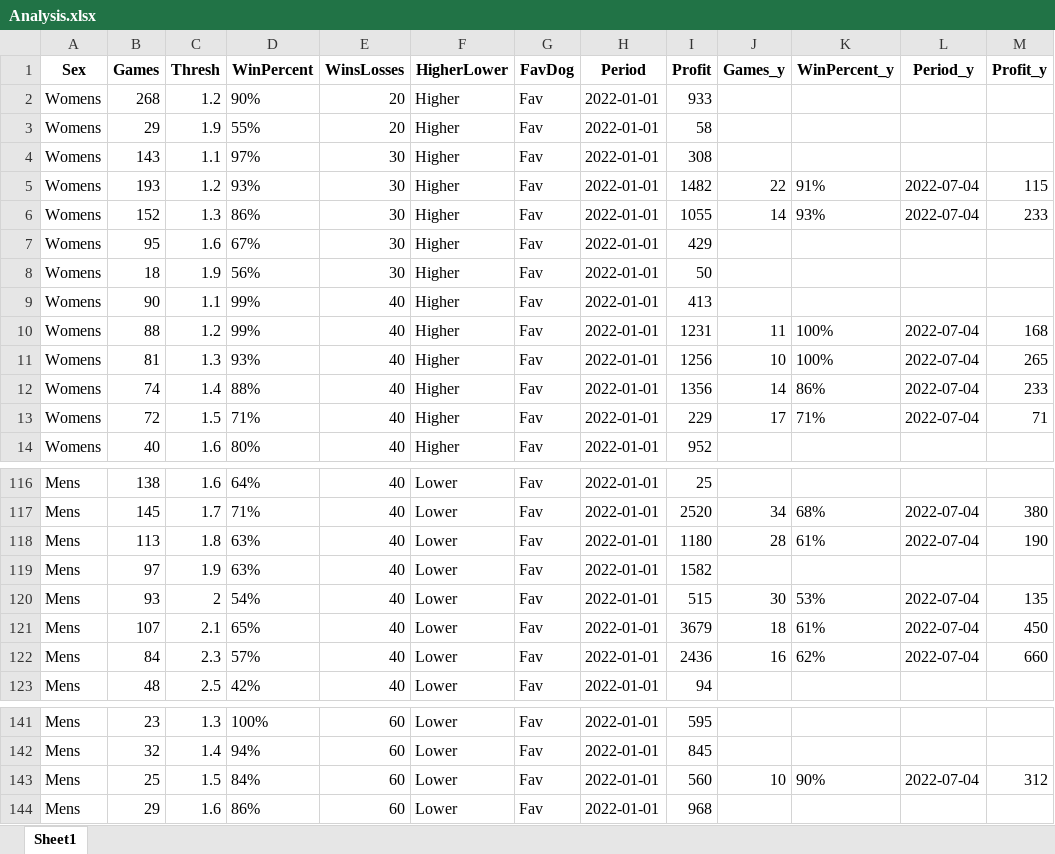
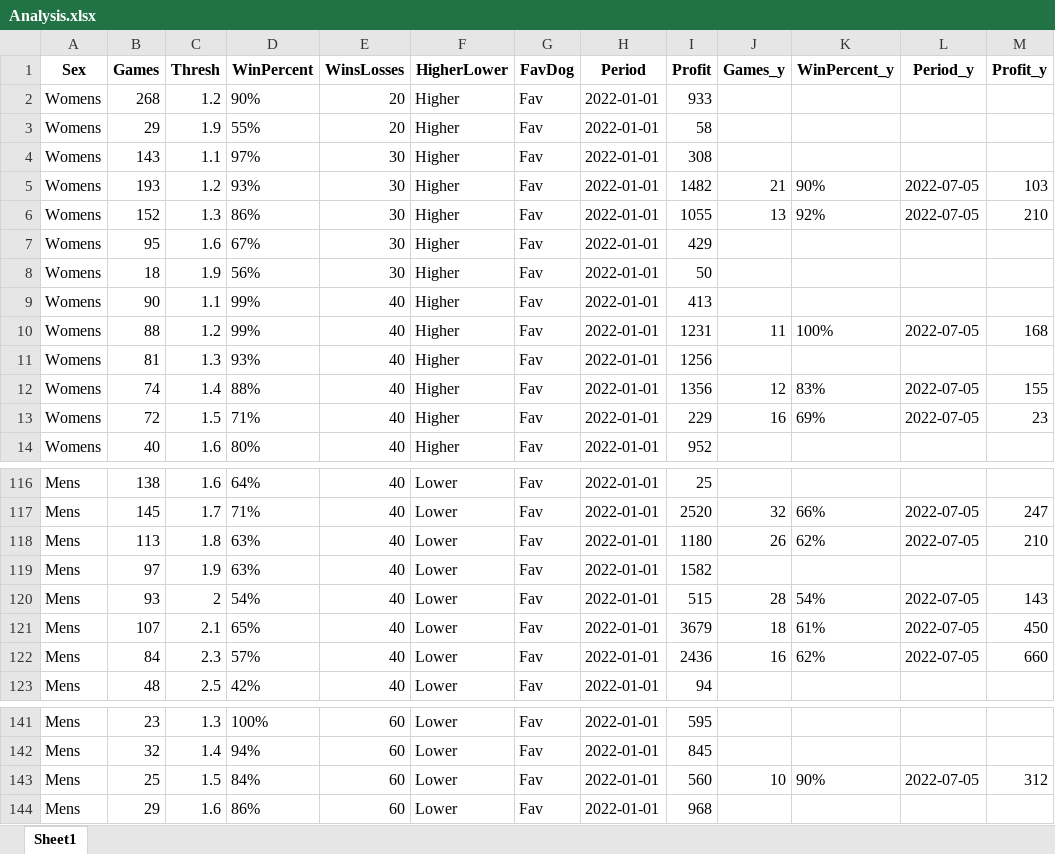
Before and after one commit to Witwolski/tennis_atp, an Excel workbook: Analysis.xlsx, sheet Sheet1, drawn as a sheet; only a part is shown, gaps mark what is left out; values as stored, in another font and other column widths than the file's, no borders; the diff covers the shown part only; the diff names each change by its address in the sheet, - before the commit and + after, or states it on an @@ line.

```diff
--- a/Analysis.xlsx (sheet Sheet1)
+++ b/Analysis.xlsx (sheet Sheet1)
-J5 (Games_y): 22
+J5 (Games_y): 21
-K5 (WinPercent_y): 91%
+K5 (WinPercent_y): 90%
-L5:L6 (Period_y): 2022-07-04
+L5:L6 (Period_y): 2022-07-05
-M5 (Profit_y): 115
+M5 (Profit_y): 103
-J6 (Games_y): 14
+J6 (Games_y): 13
-K6 (WinPercent_y): 93%
+K6 (WinPercent_y): 92%
-M6 (Profit_y): 233
+M6 (Profit_y): 210
-L10 (Period_y): 2022-07-04
+L10 (Period_y): 2022-07-05
-J11 (Games_y): 10
+J11 (Games_y): (empty)
-K11 (WinPercent_y): 100%
+K11 (WinPercent_y): (empty)
-L11 (Period_y): 2022-07-04
+L11 (Period_y): (empty)
-M11 (Profit_y): 265
+M11 (Profit_y): (empty)
-J12 (Games_y): 14
+J12 (Games_y): 12
-K12 (WinPercent_y): 86%
+K12 (WinPercent_y): 83%
-L12:L13 (Period_y): 2022-07-04
+L12:L13 (Period_y): 2022-07-05
-M12 (Profit_y): 233
+M12 (Profit_y): 155
-J13 (Games_y): 17
+J13 (Games_y): 16
-K13 (WinPercent_y): 71%
+K13 (WinPercent_y): 69%
-M13 (Profit_y): 71
+M13 (Profit_y): 23
-J117 (Games_y): 34
+J117 (Games_y): 32
-K117 (WinPercent_y): 68%
+K117 (WinPercent_y): 66%
-L117:L118 (Period_y): 2022-07-04
+L117:L118 (Period_y): 2022-07-05
-M117 (Profit_y): 380
+M117 (Profit_y): 247
-J118 (Games_y): 28
+J118 (Games_y): 26
-K118 (WinPercent_y): 61%
+K118 (WinPercent_y): 62%
-M118 (Profit_y): 190
+M118 (Profit_y): 210
-J120 (Games_y): 30
+J120 (Games_y): 28
-K120 (WinPercent_y): 53%
+K120 (WinPercent_y): 54%
-L120:L122 (Period_y): 2022-07-04
+L120:L122 (Period_y): 2022-07-05
-M120 (Profit_y): 135
+M120 (Profit_y): 143
-L143 (Period_y): 2022-07-04
+L143 (Period_y): 2022-07-05
```
Also changed, not shown: 71 edited cells elsewhere in this sheet, Bets_Today.xlsx, DailyFiltered.xlsx, 3 other files.
